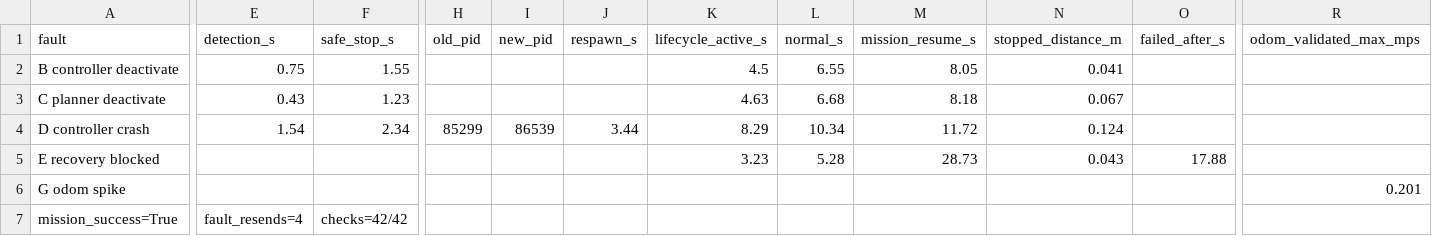
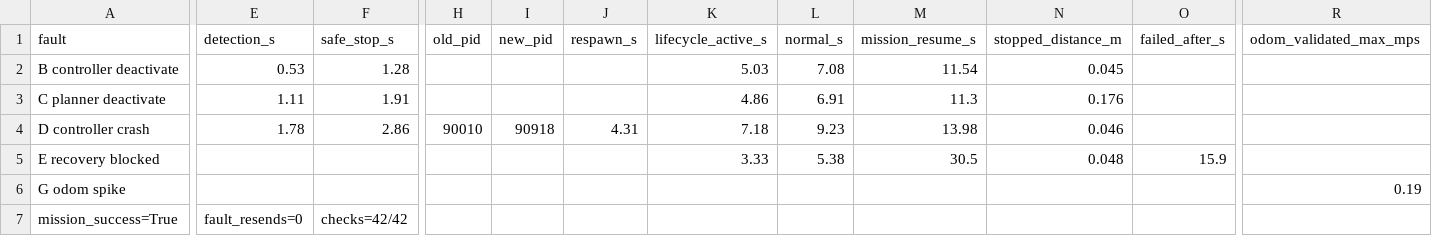
Before and after one commit to sohee-tech/ros2-fault-tolerant-robot, a CSV file: results/nav2_recovery_summary.csv, drawn as a sheet; only a part is shown, gaps mark what is left out; the diff covers the shown part only; the diff names each change by its address in the sheet, - before the commit and + after, or states it on an @@ line.

```diff
--- a/results/nav2_recovery_summary.csv
+++ b/results/nav2_recovery_summary.csv
-E2 (detection_s): 0.75
+E2 (detection_s): 0.53
-F2 (safe_stop_s): 1.55
+F2 (safe_stop_s): 1.28
-K2 (lifecycle_active_s): 4.5
+K2 (lifecycle_active_s): 5.03
-L2 (normal_s): 6.55
+L2 (normal_s): 7.08
-M2 (mission_resume_s): 8.05
+M2 (mission_resume_s): 11.54
-N2 (stopped_distance_m): 0.041
+N2 (stopped_distance_m): 0.045
-E3 (detection_s): 0.43
+E3 (detection_s): 1.11
-F3 (safe_stop_s): 1.23
+F3 (safe_stop_s): 1.91
-K3 (lifecycle_active_s): 4.63
+K3 (lifecycle_active_s): 4.86
-L3 (normal_s): 6.68
+L3 (normal_s): 6.91
-M3 (mission_resume_s): 8.18
+M3 (mission_resume_s): 11.3
-N3 (stopped_distance_m): 0.067
+N3 (stopped_distance_m): 0.176
-E4 (detection_s): 1.54
+E4 (detection_s): 1.78
-F4 (safe_stop_s): 2.34
+F4 (safe_stop_s): 2.86
-H4 (old_pid): 85299
+H4 (old_pid): 90010
-I4 (new_pid): 86539
+I4 (new_pid): 90918
-J4 (respawn_s): 3.44
+J4 (respawn_s): 4.31
-K4 (lifecycle_active_s): 8.29
+K4 (lifecycle_active_s): 7.18
-L4 (normal_s): 10.34
+L4 (normal_s): 9.23
-M4 (mission_resume_s): 11.72
+M4 (mission_resume_s): 13.98
-N4 (stopped_distance_m): 0.124
+N4 (stopped_distance_m): 0.046
-K5 (lifecycle_active_s): 3.23
+K5 (lifecycle_active_s): 3.33
-L5 (normal_s): 5.28
+L5 (normal_s): 5.38
-M5 (mission_resume_s): 28.73
+M5 (mission_resume_s): 30.5
-N5 (stopped_distance_m): 0.043
+N5 (stopped_distance_m): 0.048
-O5 (failed_after_s): 17.88
+O5 (failed_after_s): 15.9
-R6 (odom_validated_max_mps): 0.201
+R6 (odom_validated_max_mps): 0.19
-E7 (detection_s): fault_resends=4
+E7 (detection_s): fault_resends=0
```
Also changed, not shown: 1 edited cell elsewhere in this file, results/final_summary.csv, results/nav2_summary.csv, 50 other files.
